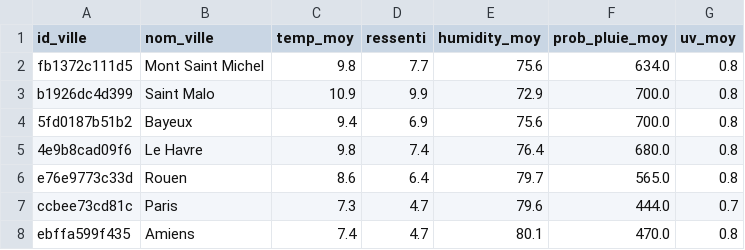
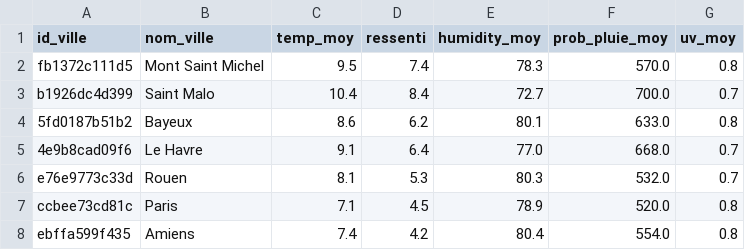
Before and after one commit to nlefort/JEDHA, a CSV file: PROJETS/03. Data_collection_and_management/data/villes_meteo.csv, drawn as a sheet; only a part is shown; the diff covers the shown part only.

```diff
--- a/PROJETS/03. Data_collection_and_management/data/villes_meteo.csv
+++ b/PROJETS/03. Data_collection_and_management/data/villes_meteo.csv
@@ -1,8 +1,8 @@
 id_ville,nom_ville,temp_moy,ressenti,humidity_moy,prob_pluie_moy,uv_moy
-fb1372c111d5,Mont Saint Michel,9.8,7.7,75.6,634.0,0.8
-b1926dc4d399,Saint Malo,10.9,9.9,72.9,700.0,0.8
-5fd0187b51b2,Bayeux,9.4,6.9,75.6,700.0,0.8
-4e9b8cad09f6,Le Havre,9.8,7.4,76.4,680.0,0.8
-e76e9773c33d,Rouen,8.6,6.4,79.7,565.0,0.8
-ccbee73cd81c,Paris,7.3,4.7,79.6,444.0,0.7
-ebffa599f435,Amiens,7.4,4.7,80.1,470.0,0.8
+fb1372c111d5,Mont Saint Michel,9.5,7.4,78.3,570.0,0.8
+b1926dc4d399,Saint Malo,10.4,8.4,72.7,700.0,0.7
+5fd0187b51b2,Bayeux,8.6,6.2,80.1,633.0,0.8
+4e9b8cad09f6,Le Havre,9.1,6.4,77.0,668.0,0.7
+e76e9773c33d,Rouen,8.1,5.3,80.3,532.0,0.7
+ccbee73cd81c,Paris,7.1,4.5,78.9,520.0,0.8
+ebffa599f435,Amiens,7.4,4.2,80.4,554.0,0.8
```
Also changed, not shown: 124 edited cells elsewhere in this file, PROJETS/03. Data_collection_and_management/data/dataset_final.csv, 5 other files.
